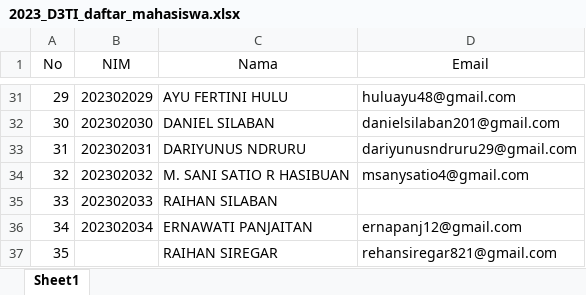
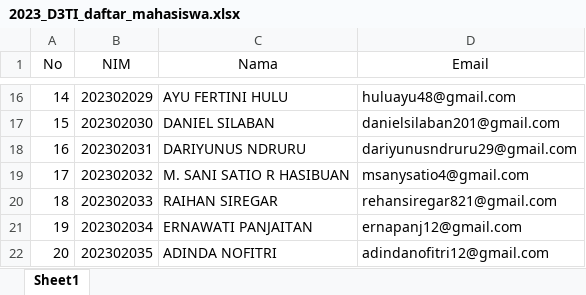
Before and after one commit to adeclintonsitepu/match-googleclassroom-grade, an Excel workbook: 2023_D3TI_daftar_mahasiswa.xlsx, sheet Sheet1, drawn as a sheet; only a part is shown, gaps mark what is left out; values as stored, in another font and other column widths than the file's, no borders; conditional formats not drawn; removed rows and columns are numbered as before the commit, all else as after; the diff covers the shown part only; the diff names each change by its address in the sheet, - before the commit and + after, or states it on an @@ line.

```diff
--- a/2023_D3TI_daftar_mahasiswa.xlsx (sheet Sheet1)
+++ b/2023_D3TI_daftar_mahasiswa.xlsx (sheet Sheet1)
@@ column A (No) renumbered between rows 2 and 21 @@
-C20 (Nama): RAIHAN SILABAN
+C20 (Nama): RAIHAN SIREGAR
-D20 (Email): (empty)
+D20 (Email): rehansiregar821@gmail.com
-row 37: 35 |  | RAIHAN SIREGAR | rehansiregar821@gmail.com
+row 22: 20 | 202302035 | ADINDA NOFITRI | adindanofitri12@gmail.com
```
Also changed, not shown: 15 removed rows, 1 moved row and 1 edited cell elsewhere in this sheet, 2023_D3MI_daftar_mahasiswa.xlsx, 2023_D4SIB_daftar_mahasiswa.xlsx, 3 other files.
